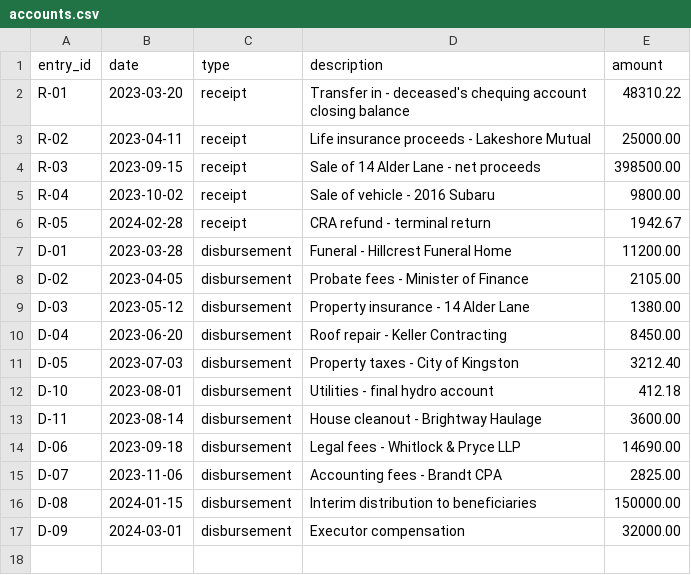
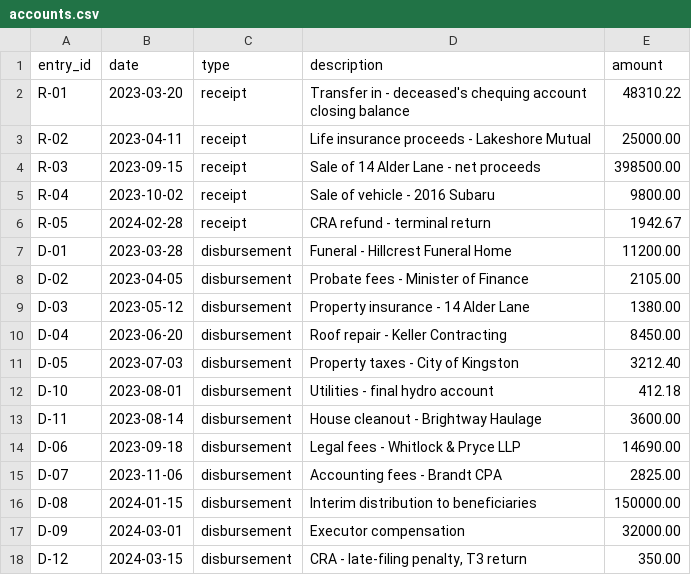
Before and after one commit to jamesjwgravelle/estate-reconciler, a CSV file: demo_matter/accounts.csv, drawn as a sheet; the diff names each change by its address in the sheet, - before the commit and + after, or states it on an @@ line.

```diff
--- a/demo_matter/accounts.csv
+++ b/demo_matter/accounts.csv
+row 18: D-12 | 2024-03-15 | disbursement | CRA - late-filing penalty, T3 return | 350.00
```
Also changed, not shown: demo_matter/bank_statement.csv, 50 other files.
